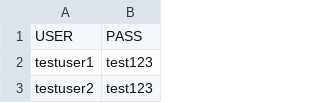
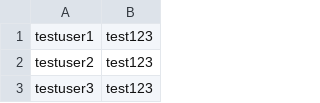
Before and after one commit to SugarStoneMaster/MoodTrack, a CSV file: loadtests/users.csv, drawn as a sheet; only a part is shown; the shorter side is filled out with more unchanged rows.

```diff
--- a/loadtests/users.csv
+++ b/loadtests/users.csv
@@ -1,2 +1 @@
-USER,PASS
 testuser1,test123
```
Also changed, not shown: 1 other file.
